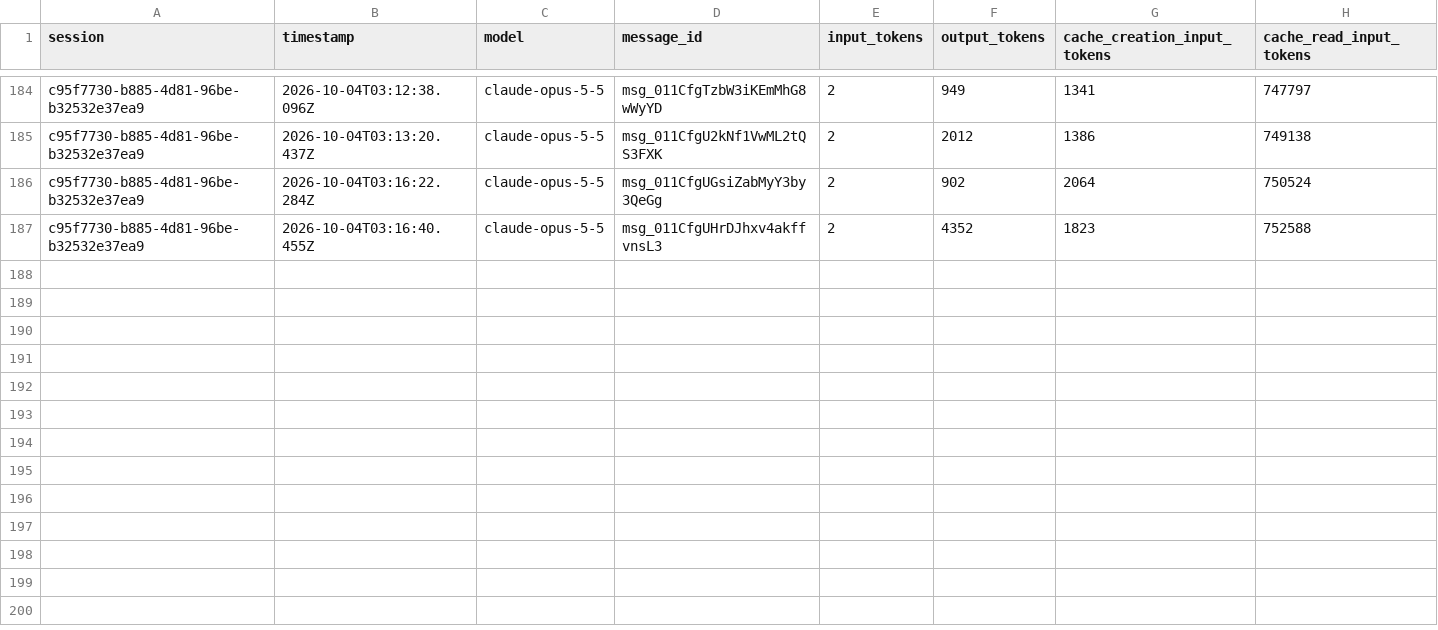
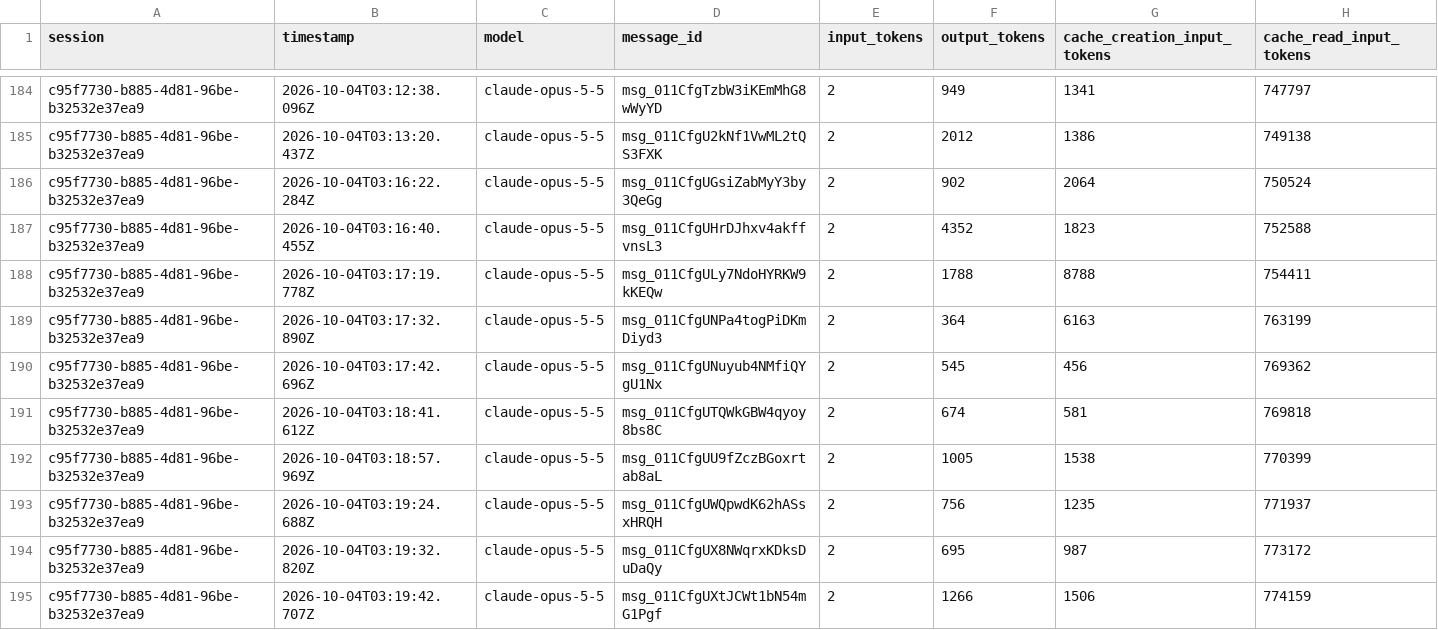
Before and after one commit to cscaff/PigWeedSAT, a CSV file: build/token_usage.csv, drawn as a sheet; only a part is shown, gaps mark what is left out; the diff names each change by its address in the sheet, - before the commit and + after, or states it on an @@ line.

```diff
--- a/build/token_usage.csv
+++ b/build/token_usage.csv
+row 188: c95f7730-b885-4d81-96be-b32532e37ea9 | 2026-10-04T03:17:19.778Z | claude-opus-5-5 | msg_011CfgULy7NdoHYRKW9kKEQw | 2 | 1788 | 8788 | 754411
+row 189: c95f7730-b885-4d81-96be-b32532e37ea9 | 2026-10-04T03:17:32.890Z | claude-opus-5-5 | msg_011CfgUNPa4togPiDKmDiyd3 | 2 | 364 | 6163 | 763199
+row 190: c95f7730-b885-4d81-96be-b32532e37ea9 | 2026-10-04T03:17:42.696Z | claude-opus-5-5 | msg_011CfgUNuyub4NMfiQYgU1Nx | 2 | 545 | 456 | 769362
+row 191: c95f7730-b885-4d81-96be-b32532e37ea9 | 2026-10-04T03:18:41.612Z | claude-opus-5-5 | msg_011CfgUTQWkGBW4qyoy8bs8C | 2 | 674 | 581 | 769818
+row 192: c95f7730-b885-4d81-96be-b32532e37ea9 | 2026-10-04T03:18:57.969Z | claude-opus-5-5 | msg_011CfgUU9fZczBGoxrtab8aL | 2 | 1005 | 1538 | 770399
+row 193: c95f7730-b885-4d81-96be-b32532e37ea9 | 2026-10-04T03:19:24.688Z | claude-opus-5-5 | msg_011CfgUWQpwdK62hASsxHRQH | 2 | 756 | 1235 | 771937
+row 194: c95f7730-b885-4d81-96be-b32532e37ea9 | 2026-10-04T03:19:32.820Z | claude-opus-5-5 | msg_011CfgUX8NWqrxKDksDuDaQy | 2 | 695 | 987 | 773172
+row 195: c95f7730-b885-4d81-96be-b32532e37ea9 | 2026-10-04T03:19:42.707Z | claude-opus-5-5 | msg_011CfgUXtJCWt1bN54mG1Pgf | 2 | 1266 | 1506 | 774159
```
Also changed, not shown: 7 other files.
